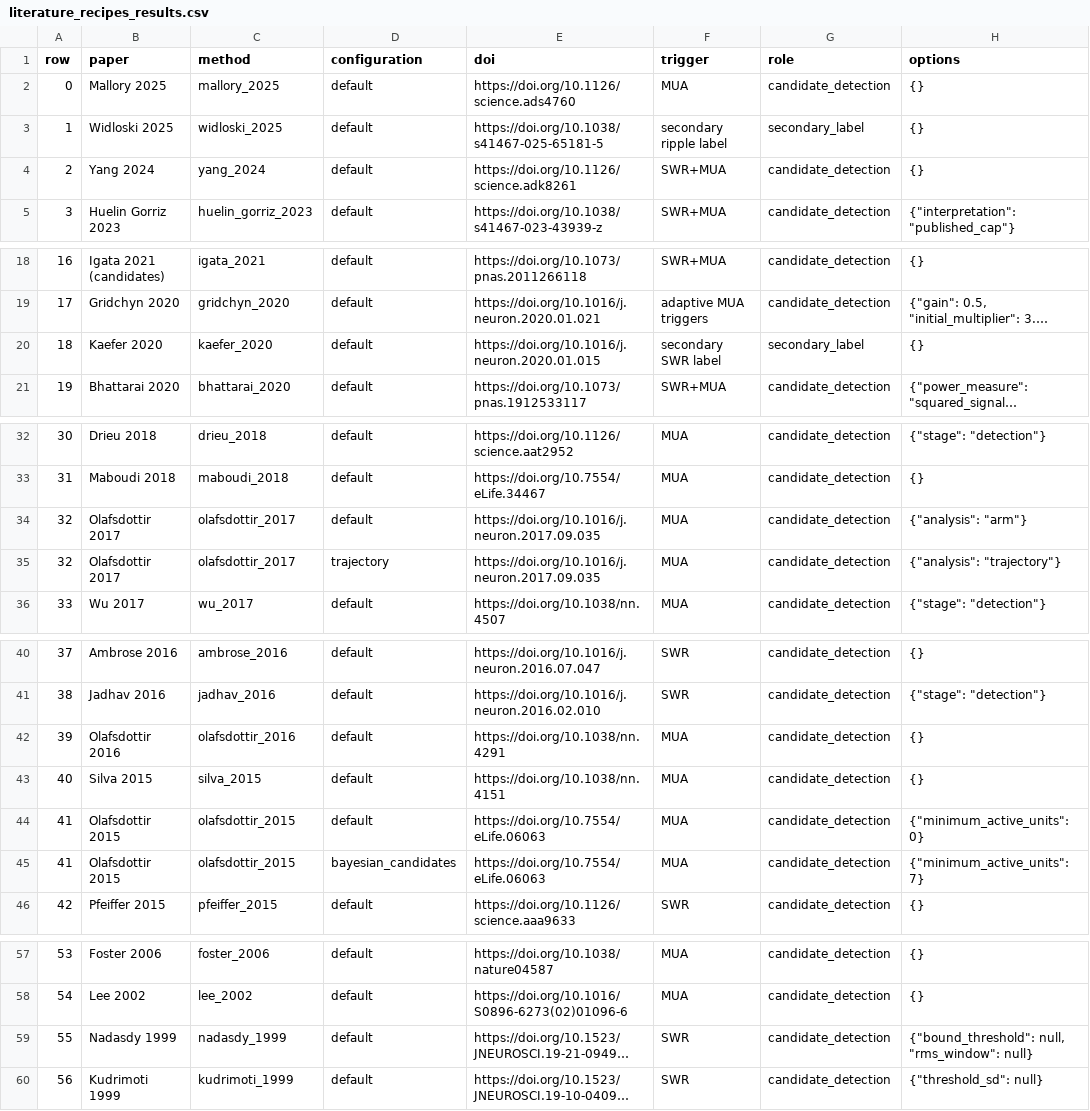
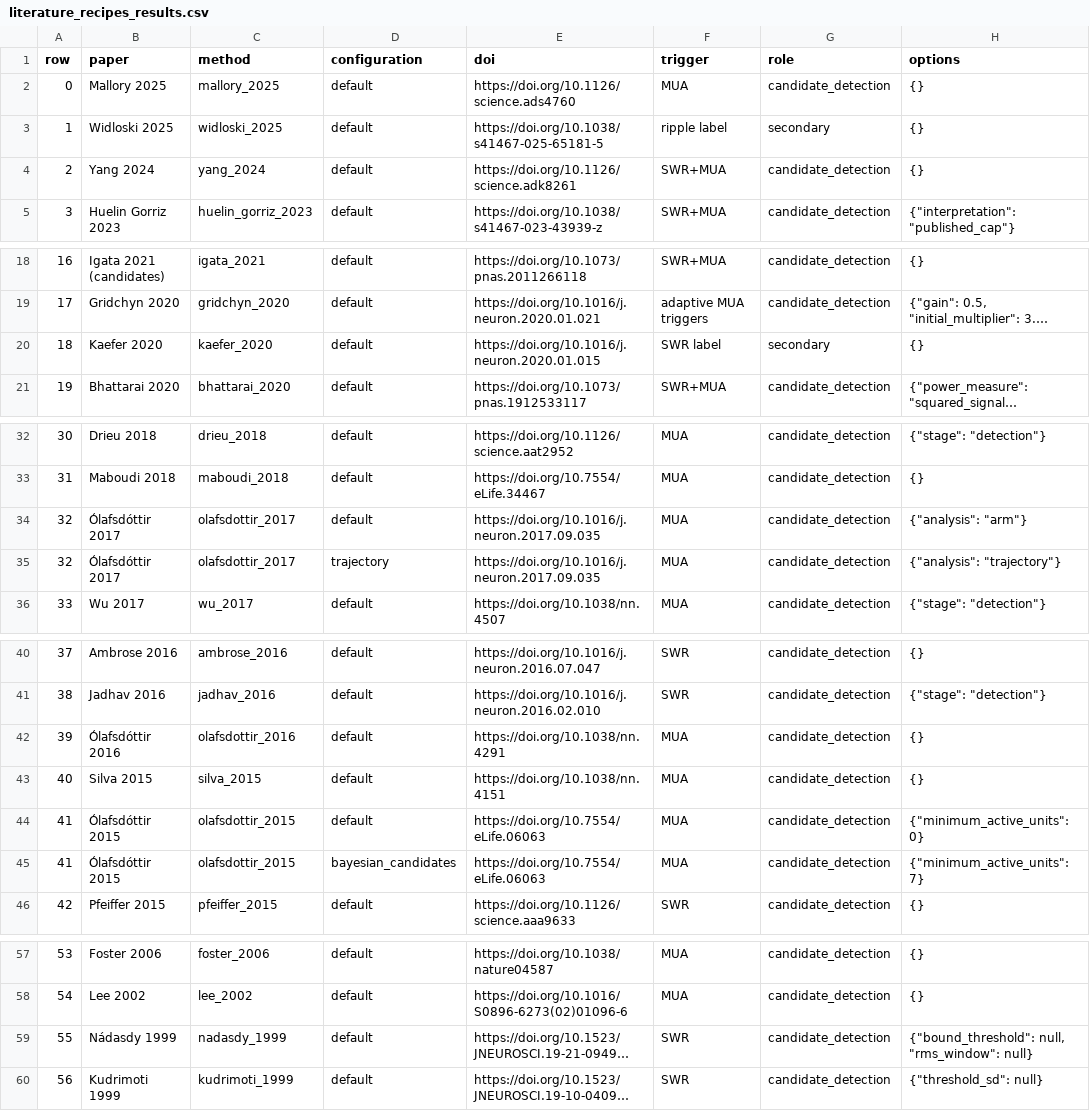
Before and after one commit to Eden-Kramer-Lab/ripple_detection, a CSV file: examples/literature_recipes_results.csv, drawn as a sheet; only a part is shown, gaps mark what is left out; long unchanged cells end in …; the diff names each change by its address in the sheet, - before the commit and + after, or states it on an @@ line.

```diff
--- a/examples/literature_recipes_results.csv
+++ b/examples/literature_recipes_results.csv
-F3 (trigger): secondary ripple label
+F3 (trigger): ripple label
-G3 (role): secondary_label
+G3 (role): secondary
-F20 (trigger): secondary SWR label
+F20 (trigger): SWR label
-G20 (role): secondary_label
+G20 (role): secondary
-B34:B35 (paper): Olafsdottir 2017
+B34:B35 (paper): Ólafsdóttir 2017
-B42 (paper): Olafsdottir 2016
+B42 (paper): Ólafsdóttir 2016
-B44:B45 (paper): Olafsdottir 2015
+B44:B45 (paper): Ólafsdóttir 2015
-B59 (paper): Nadasdy 1999
+B59 (paper): Nádasdy 1999
```
Also changed, not shown: 3 other files.
